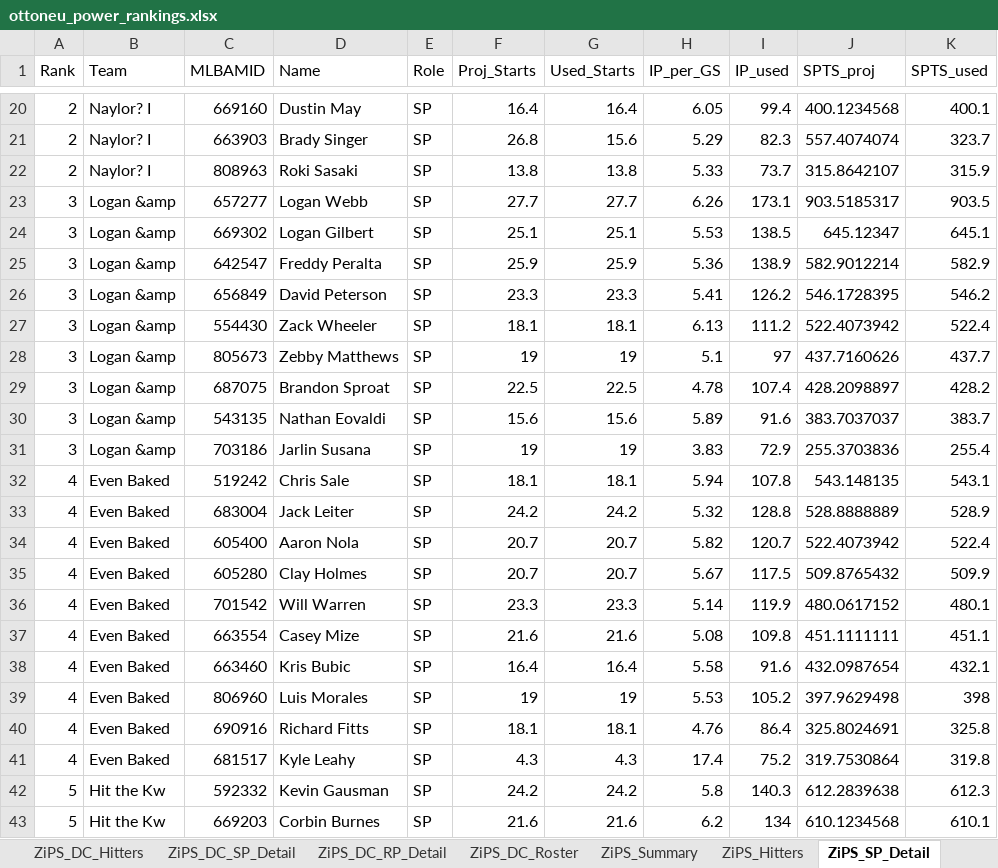
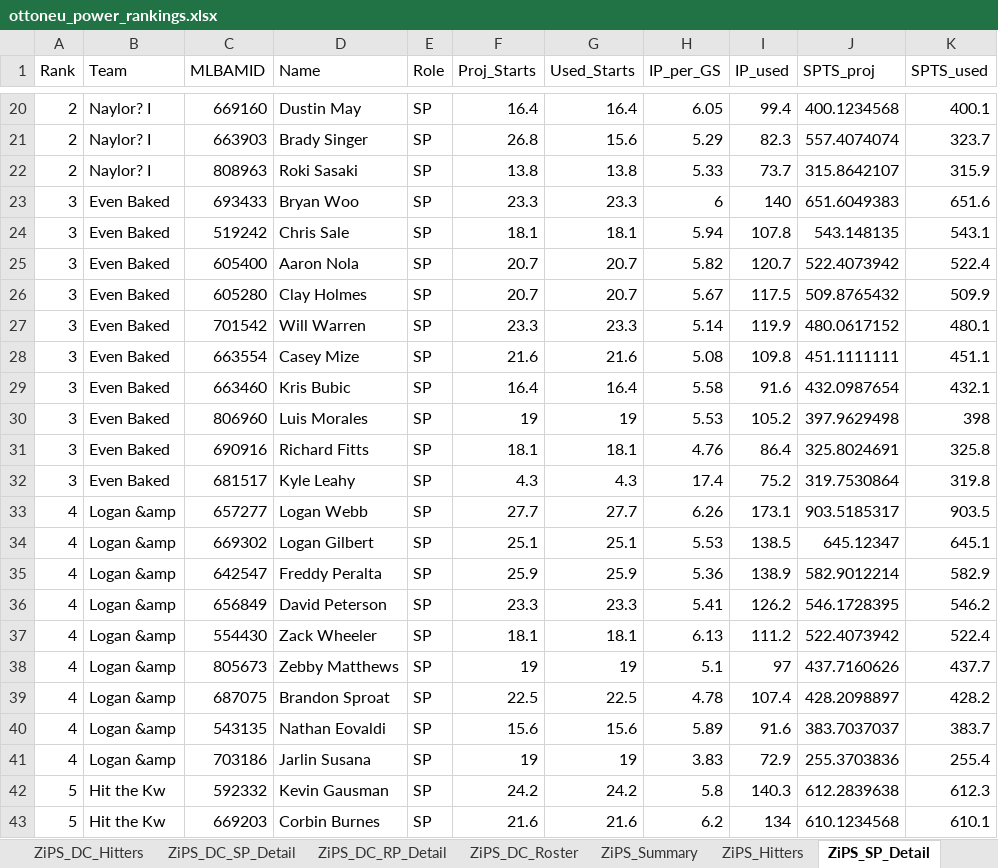
Before and after one commit to zclark9923/powerrankingapp, an Excel workbook: ottoneu_power_rankings.xlsx, sheet ZiPS_SP_Detail, drawn as a sheet; only a part is shown, gaps mark what is left out; values as stored, in another font and other column widths than the file's, no borders; removed rows and columns are numbered as before the commit, all else as after; the diff covers the shown part only; the diff names each change by its address in the sheet, - before the commit and + after, or states it on an @@ line.

```diff
--- a/ottoneu_power_rankings.xlsx (sheet ZiPS_SP_Detail)
+++ b/ottoneu_power_rankings.xlsx (sheet ZiPS_SP_Detail)
-row 23: 3 | Logan &amp | 657277 | Logan Webb | SP | 27.7 | 27.7 | 6.26 | 173.1 | 903.5185317 | 903.5
-row 24: 3 | Logan &amp | 669302 | Logan Gilbert | SP | 25.1 | 25.1 | 5.53 | 138.5 | 645.12347 | 645.1
-row 25: 3 | Logan &amp | 642547 | Freddy Peralta | SP | 25.9 | 25.9 | 5.36 | 138.9 | 582.9012214 | 582.9
-row 26: 3 | Logan &amp | 656849 | David Peterson | SP | 23.3 | 23.3 | 5.41 | 126.2 | 546.1728395 | 546.2
-row 27: 3 | Logan &amp | 554430 | Zack Wheeler | SP | 18.1 | 18.1 | 6.13 | 111.2 | 522.4073942 | 522.4
-row 28: 3 | Logan &amp | 805673 | Zebby Matthews | SP | 19 | 19 | 5.1 | 97 | 437.7160626 | 437.7
-row 29: 3 | Logan &amp | 687075 | Brandon Sproat | SP | 22.5 | 22.5 | 4.78 | 107.4 | 428.2098897 | 428.2
-row 30: 3 | Logan &amp | 543135 | Nathan Eovaldi | SP | 15.6 | 15.6 | 5.89 | 91.6 | 383.7037037 | 383.7
-row 31: 3 | Logan &amp | 703186 | Jarlin Susana | SP | 19 | 19 | 3.83 | 72.9 | 255.3703836 | 255.4
+row 23: 3 | Even Baked | 693433 | Bryan Woo | SP | 23.3 | 23.3 | 6 | 140 | 651.6049383 | 651.6
-A24 (Rank): 4
+A24 (Rank): 3
-row 33: 4 | Even Baked | 683004 | Jack Leiter | SP | 24.2 | 24.2 | 5.32 | 128.8 | 528.8888889 | 528.9
-A25:A32 (Rank): 4
+A25:A32 (Rank): 3
+row 33: 4 | Logan &amp | 657277 | Logan Webb | SP | 27.7 | 27.7 | 6.26 | 173.1 | 903.5185317 | 903.5
+row 34: 4 | Logan &amp | 669302 | Logan Gilbert | SP | 25.1 | 25.1 | 5.53 | 138.5 | 645.12347 | 645.1
+row 35: 4 | Logan &amp | 642547 | Freddy Peralta | SP | 25.9 | 25.9 | 5.36 | 138.9 | 582.9012214 | 582.9
+row 36: 4 | Logan &amp | 656849 | David Peterson | SP | 23.3 | 23.3 | 5.41 | 126.2 | 546.1728395 | 546.2
+row 37: 4 | Logan &amp | 554430 | Zack Wheeler | SP | 18.1 | 18.1 | 6.13 | 111.2 | 522.4073942 | 522.4
+row 38: 4 | Logan &amp | 805673 | Zebby Matthews | SP | 19 | 19 | 5.1 | 97 | 437.7160626 | 437.7
+row 39: 4 | Logan &amp | 687075 | Brandon Sproat | SP | 22.5 | 22.5 | 4.78 | 107.4 | 428.2098897 | 428.2
+row 40: 4 | Logan &amp | 543135 | Nathan Eovaldi | SP | 15.6 | 15.6 | 5.89 | 91.6 | 383.7037037 | 383.7
+row 41: 4 | Logan &amp | 703186 | Jarlin Susana | SP | 19 | 19 | 3.83 | 72.9 | 255.3703836 | 255.4
```
Also changed, not shown: 9 added rows, 9 removed rows and 20 edited cells elsewhere in this sheet, sheet ZiPS_DC_Hitters, sheet ZiPS_Hitters, sheet ATC_Hitters, sheet ATC_SP_Detail, sheet ATC_RP_Detail, sheet ZiPS_RP_Detail, 12 more sheets, 1 other file.
